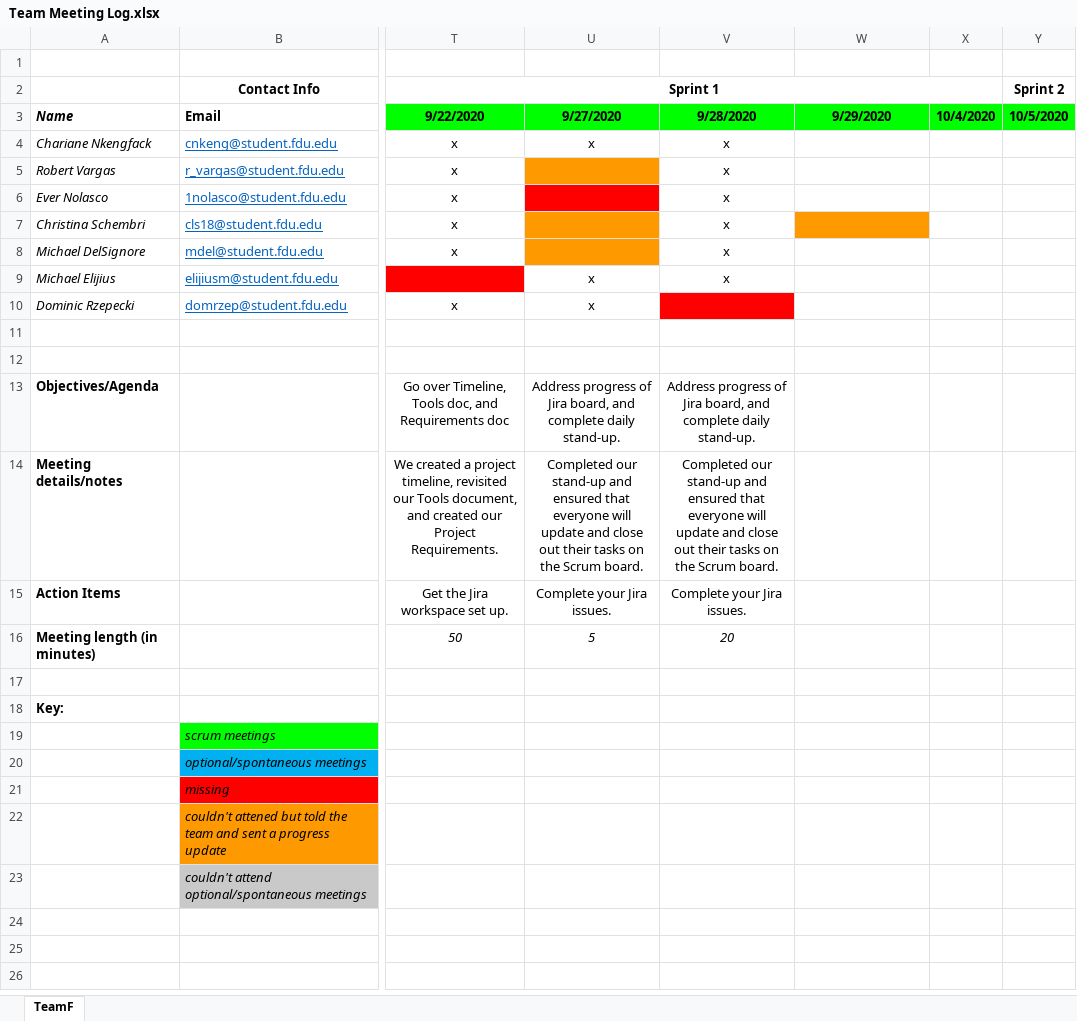
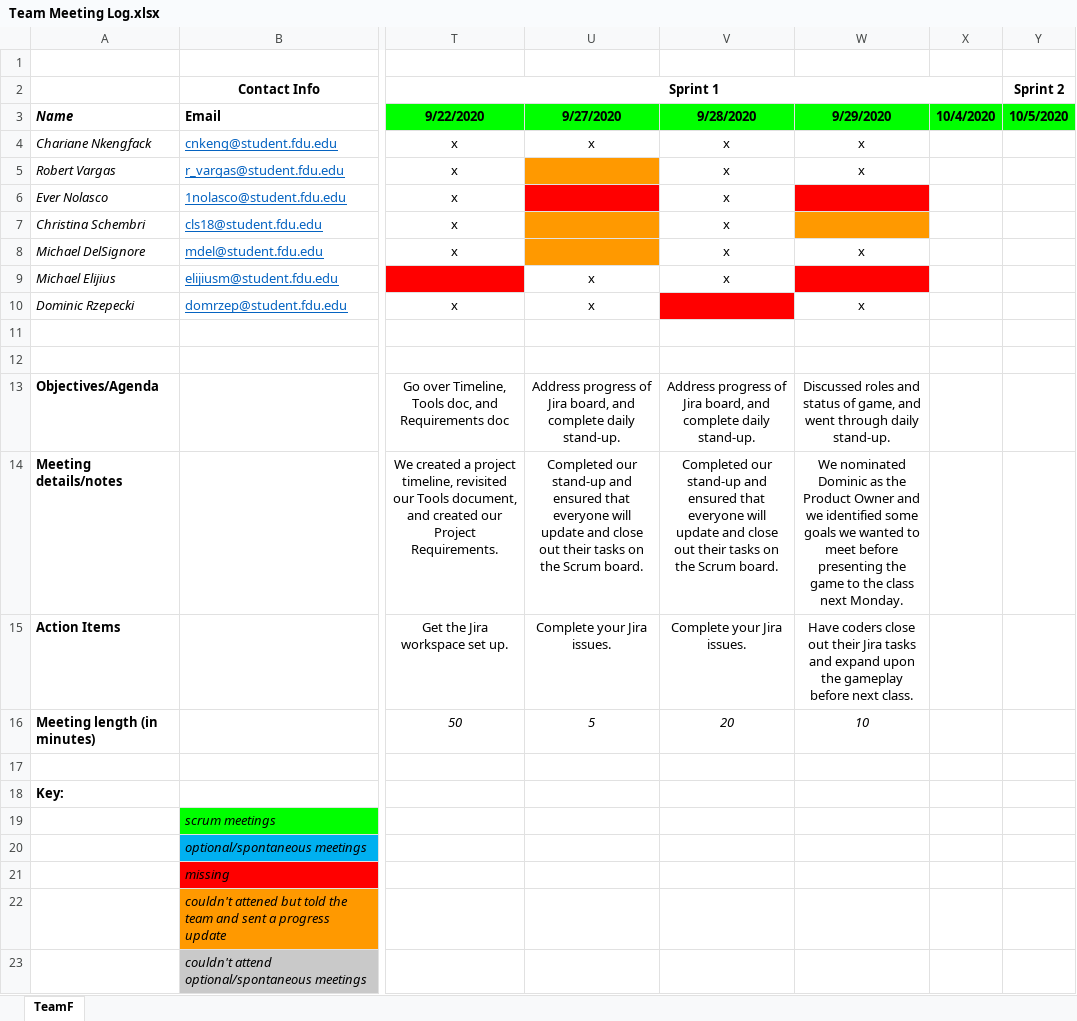
Before and after one commit to teamq20/Software-Design, an Excel workbook: Artifacts/Team Meeting Log.xlsx, sheet TeamF, drawn as a sheet; only a part is shown, gaps mark what is left out; values as stored, in another font and other column widths than the file's, no borders; the diff names each change by its address in the sheet, - before the commit and + after, or states it on an @@ line.

Commit message:
udated attendance log

```diff
--- a/Artifacts/Team Meeting Log.xlsx (sheet TeamF)
+++ b/Artifacts/Team Meeting Log.xlsx (sheet TeamF)
-W4:W5 (9/29/2020): (empty)
+W4:W5 (9/29/2020): x
-W6 fill: none
+W6 fill: #FF0000
-W8 (9/29/2020): (empty)
+W8 (9/29/2020): x
-W9 fill: none
+W9 fill: #FF0000
-W10 (9/29/2020): (empty)
+W10 (9/29/2020): x
-W13 (9/29/2020): (empty)
+W13 (9/29/2020): Discussed roles and status of game, and went through daily stand-up.
-W14 (9/29/2020): (empty)
+W14 (9/29/2020): We nominated Dominic as the Product Owner and we identified some goals we wanted to meet before presenting the game to the class next Monday.
-W15 (9/29/2020): (empty)
+W15 (9/29/2020): Have coders close out their Jira tasks and expand upon the gameplay before next class.
-W16 (9/29/2020): (empty)
+W16 (9/29/2020): 10
```
